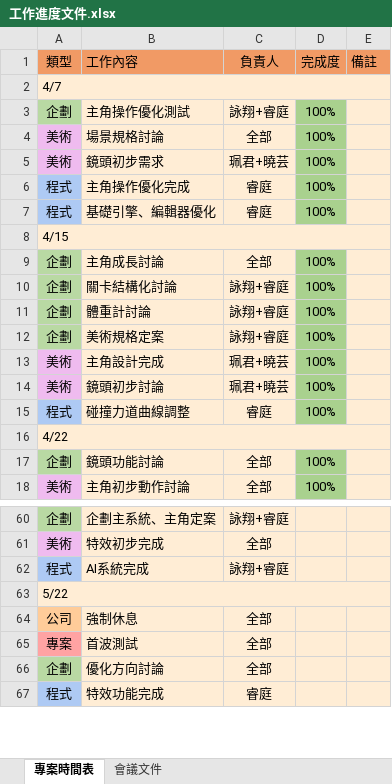
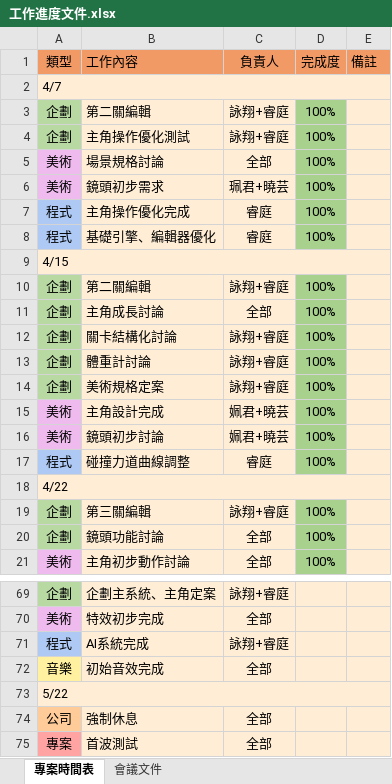
Before and after one commit to all-in-one-of/ProjectSlime, an Excel workbook: 1.GDD/工作進度文件.xlsx, sheet 專案時間表, drawn as a sheet; only a part is shown, gaps mark what is left out; the shorter side is filled out with more unchanged rows; values as stored, in another font and other column widths than the file's, no borders; addresses are those after the commit; the diff covers the shown part only; the diff names each change by its address in the sheet, - before the commit and + after, or states it on an @@ line.

```diff
--- a/1.GDD/工作進度文件.xlsx (sheet 專案時間表)
+++ b/1.GDD/工作進度文件.xlsx (sheet 專案時間表)
+row 3: 企劃 | 第二關編輯 | 詠翔+睿庭 | 100%
+row 10: 企劃 | 第二關編輯 | 詠翔+睿庭 | 100%
-C15:C16 (負責人): 珮君+曉芸
+C15:C16 (負責人): 姵君+曉芸
+row 19: 企劃 | 第三關編輯 | 詠翔+睿庭 | 100%
@@ row 54 moved to row 72: 音樂 @@
```
Also changed, not shown: 11 added rows, 4 removed rows, 13 moved rows, 6 edited cells and cell formats elsewhere in this sheet.
